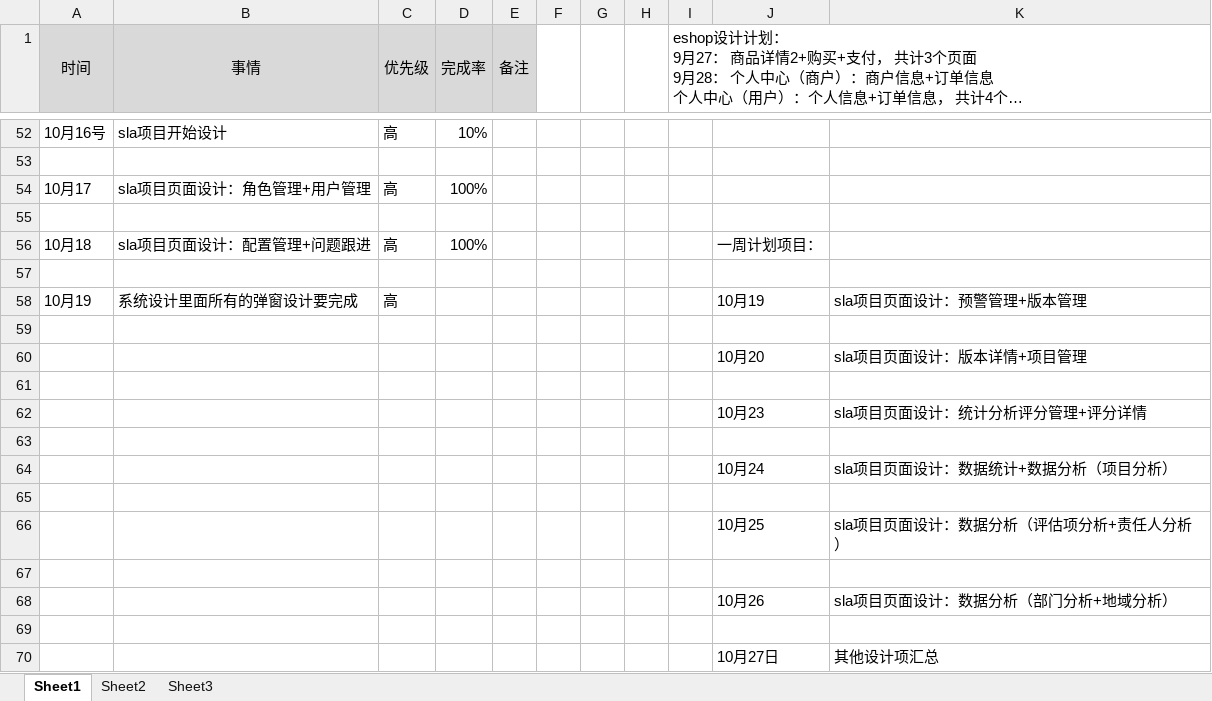
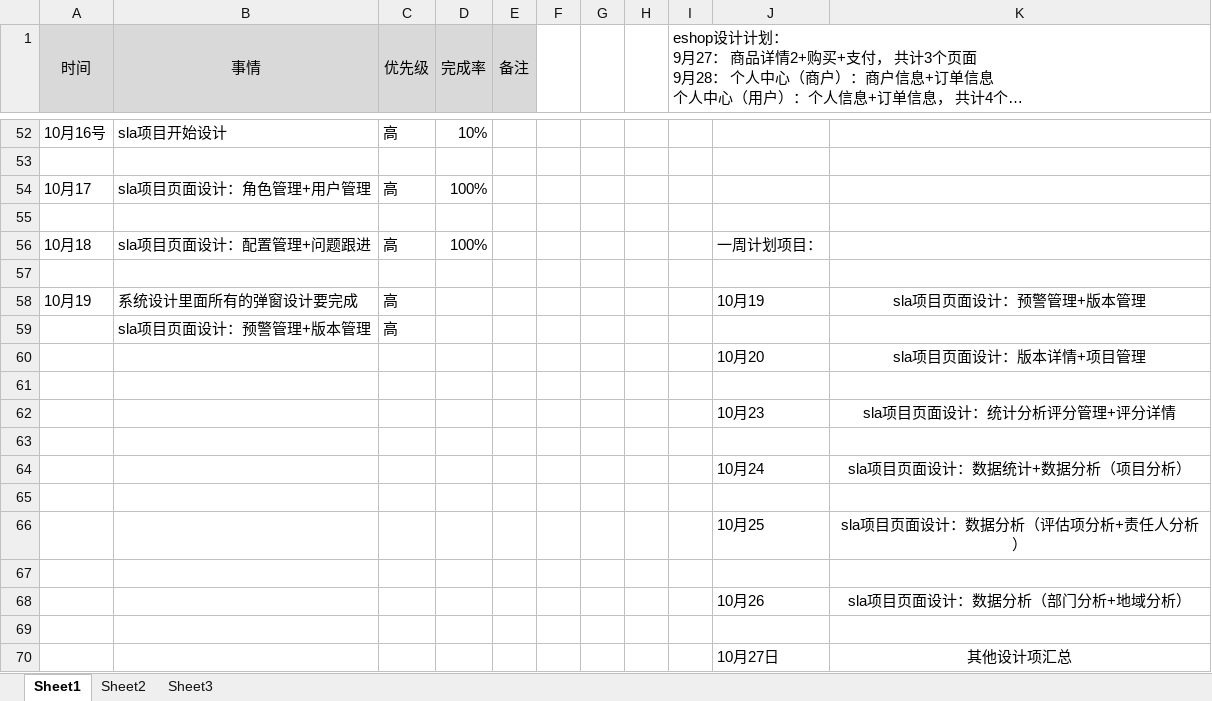
Before and after one commit to bird-start/eshop-doc, an Excel workbook: 交流管理/项目日报/尹魏方-每日要做的事.xlsx, sheet Sheet1, drawn as a sheet; only a part is shown, gaps mark what is left out; long unchanged cells end in …; values as stored, in another font and other column widths than the file's, no borders; the diff names each change by its address in the sheet, - before the commit and + after, or states it on an @@ line.

```diff
--- a/交流管理/项目日报/尹魏方-每日要做的事.xlsx (sheet Sheet1)
+++ b/交流管理/项目日报/尹魏方-每日要做的事.xlsx (sheet Sheet1)
-K58 alignment: left
+K58 alignment: center
-row 59: (empty)
+row 59:  | sla项目页面设计：预警管理+版本管理 | 高
-K60 alignment: left
+K60 alignment: center
-K62 alignment: left
+K62 alignment: center
-K64 alignment: left
+K64 alignment: center
-K66 alignment: left
+K66 alignment: center
-K68 alignment: left
+K68 alignment: center
-K70 alignment: left
+K70 alignment: center
```
